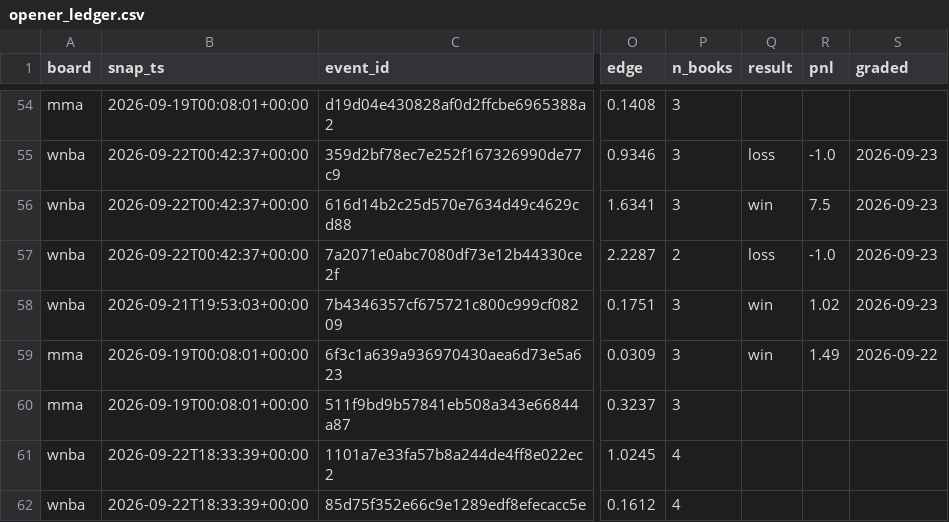
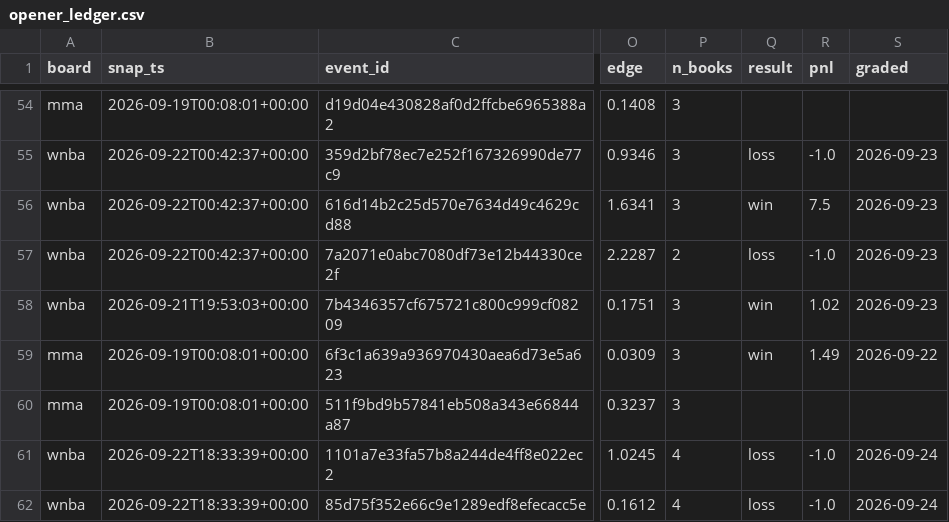
Before and after one commit to azcal/mbm-data, a CSV file: ledger/opener_ledger.csv, drawn as a sheet; only a part is shown, gaps mark what is left out; the diff names each change by its address in the sheet, - before the commit and + after, or states it on an @@ line.

Commit message:
ledger 2026-09-24

```diff
--- a/ledger/opener_ledger.csv
+++ b/ledger/opener_ledger.csv
-Q61:Q62 (result): (empty)
+Q61:Q62 (result): loss
-R61:R62 (pnl): (empty)
+R61:R62 (pnl): -1.0
-S61:S62 (graded): (empty)
+S61:S62 (graded): 2026-09-24
```
